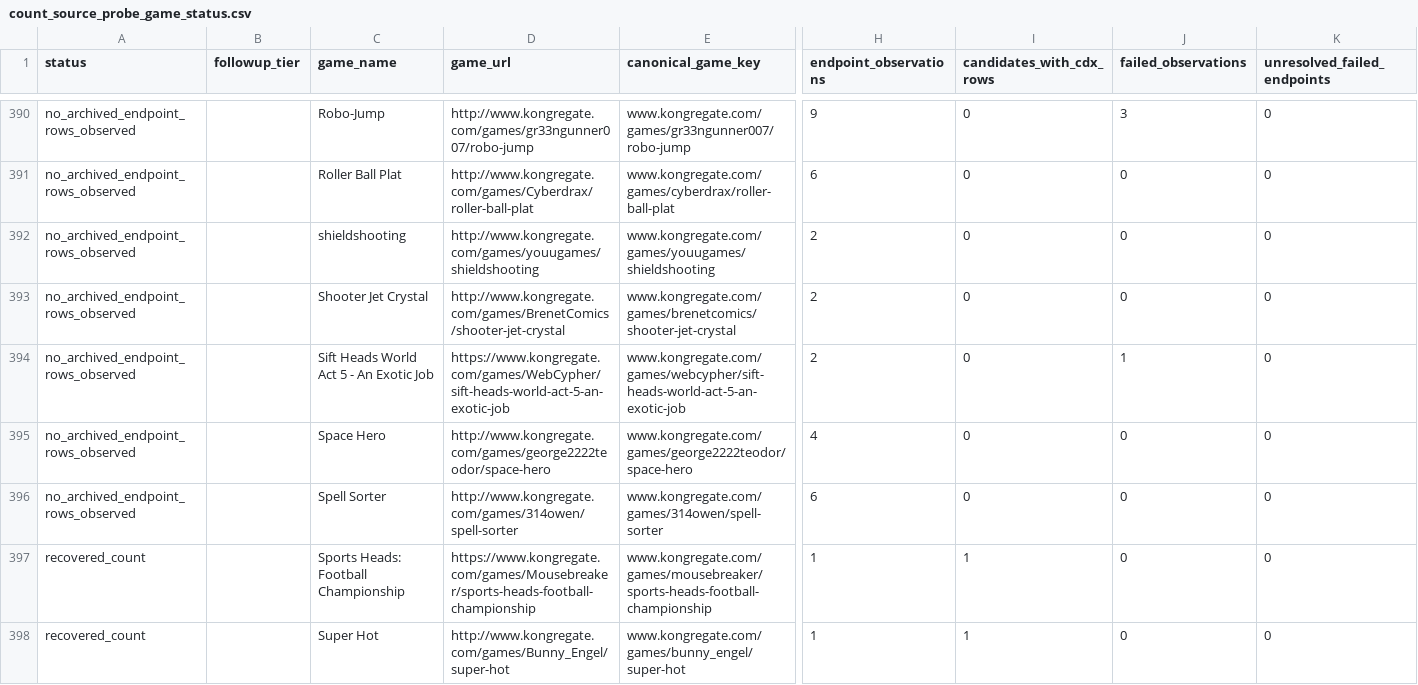
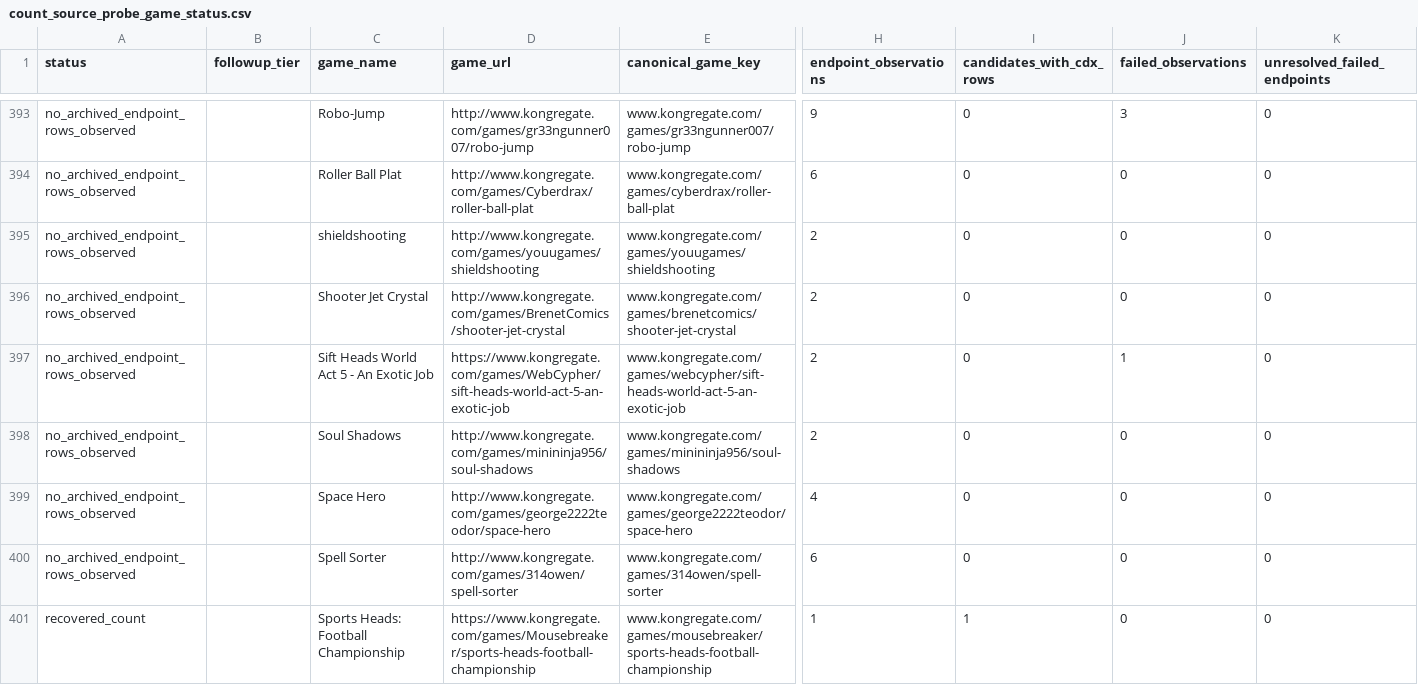
Before and after one commit to DataViking-Tech/kongregate-plays-data, a CSV file: data/processed/count_source_probe_game_status.csv, drawn as a sheet; only a part is shown, gaps mark what is left out; the shorter side is filled out with more unchanged rows; rows hold the shown columns only; the diff covers the shown part only; the diff names each change by its address in the sheet, - before the commit and + after, or states it on an @@ line.

```diff
--- a/data/processed/count_source_probe_game_status.csv
+++ b/data/processed/count_source_probe_game_status.csv
+row 398: no_archived_endpoint_rows_observed |  | Soul Shadows | http://www.kongregate.com/games/minininja956/soul-shadows | www.kongregate.com/games/minininja956/soul-shadows | 2 | 0 | 0 | 0
```
Also changed, not shown: 4 added rows elsewhere in this file, data/processed/count_source_probe_candidates.csv, data/processed/ranked_asof_game_page_probe_progress.csv, 14 other files.
